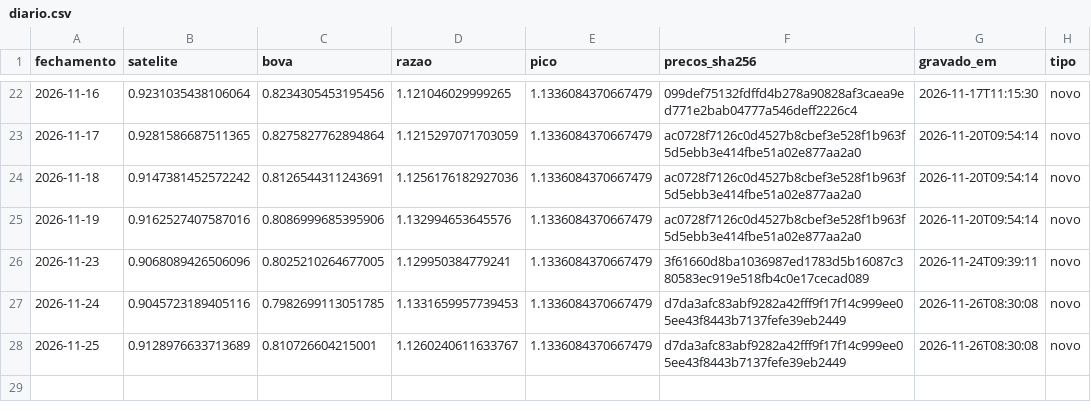
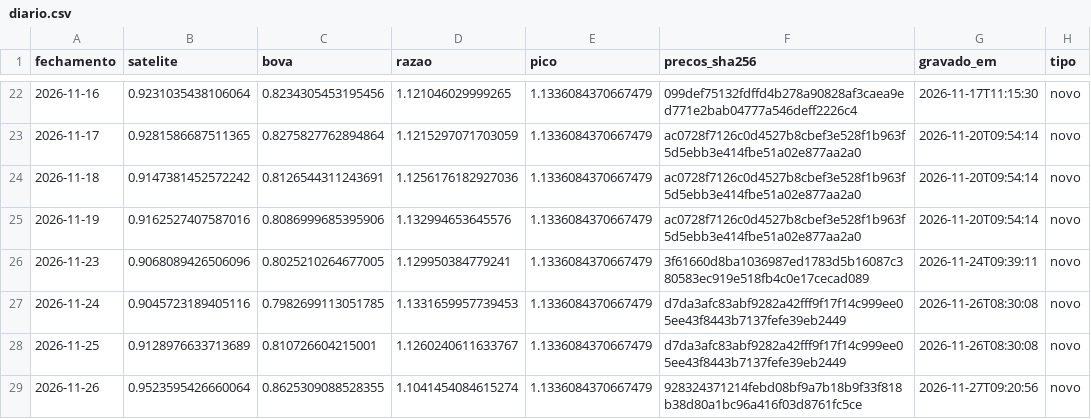
Before and after one commit to GabrielScript/Portfolio-Optimization, a CSV file: paper/diario.csv, drawn as a sheet; only a part is shown, gaps mark what is left out.

Commit message:
paper: diário do fechamento de 26/11/2026

```diff
--- a/paper/diario.csv
+++ b/paper/diario.csv
@@ -28 +28,2 @@ fechamento,satelite,bova,razao,pico,precos_sha256,gravado_em,tipo
 2026-11-25,0.9128976633713689,0.810726604215001,1.1260240611633767,1.1336084370667479,d7da3afc83abf9282a42fff9f17f14c999ee05ee43f8443b7137fefe39eb2449,2026-11-26T08:30:08,novo
+2026-11-26,0.9523595426660064,0.8625309088528355,1.1041454084615274,1.1336084370667479,928324371214febd08bf9a7b18b9f33f818b38d80a1bc96a416f03d8761fc5ce,2026-11-27T09:20:56,novo
```
